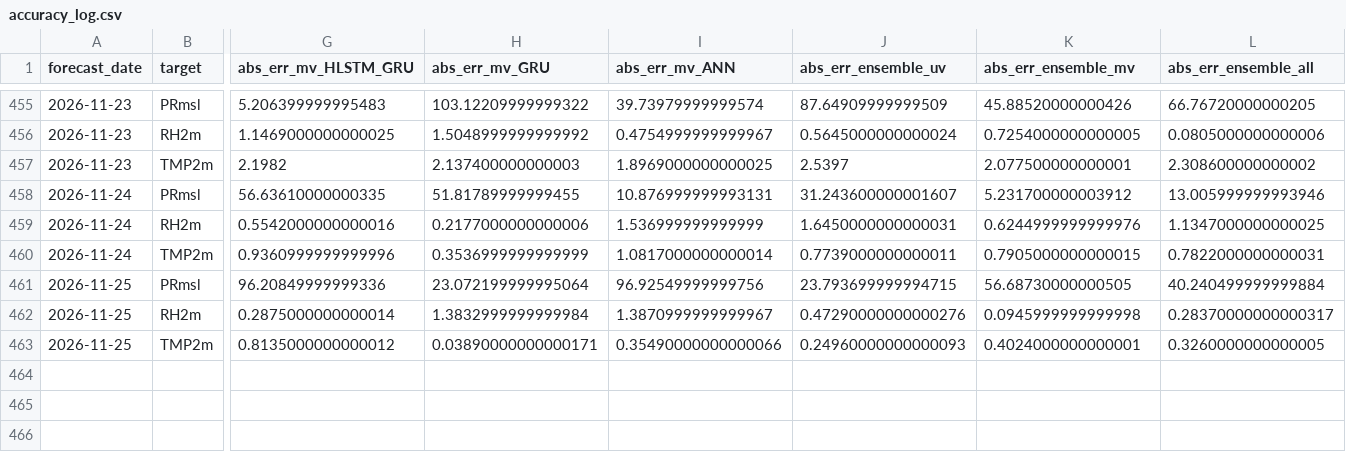
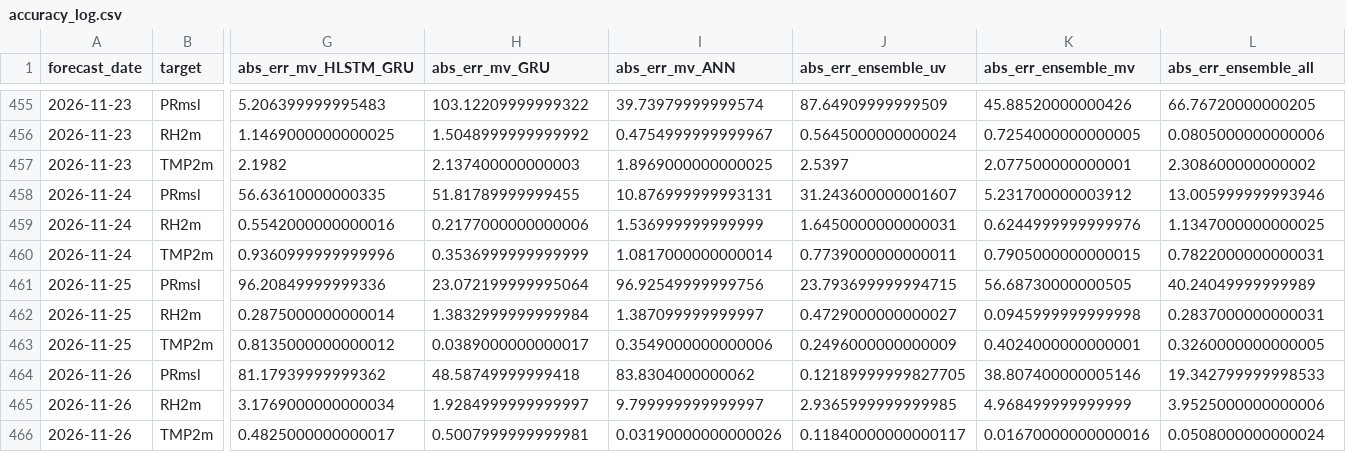
Before and after one commit to souravk03/openmeteo-live-forecast-v2, a CSV file: data/om/Mumbai/logs/accuracy_log.csv, drawn as a sheet; only a part is shown, gaps mark what is left out; rows hold the shown columns only; the diff names each change by its address in the sheet, - before the commit and + after, or states it on an @@ line.

Commit message:
[Mumbai] accuracy_log.csv 2026-11-26

```diff
--- a/data/om/Mumbai/logs/accuracy_log.csv
+++ b/data/om/Mumbai/logs/accuracy_log.csv
-L461 (abs_err_ensemble_all): 40.240499999999884
+L461 (abs_err_ensemble_all): 40.24049999999989
-I462 (abs_err_mv_ANN): 1.3870999999999967
+I462 (abs_err_mv_ANN): 1.387099999999997
-J462 (abs_err_ensemble_uv): 0.47290000000000276
+J462 (abs_err_ensemble_uv): 0.4729000000000027
-L462 (abs_err_ensemble_all): 0.28370000000000317
+L462 (abs_err_ensemble_all): 0.2837000000000031
-H463 (abs_err_mv_GRU): 0.03890000000000171
+H463 (abs_err_mv_GRU): 0.0389000000000017
-I463 (abs_err_mv_ANN): 0.35490000000000066
+I463 (abs_err_mv_ANN): 0.3549000000000006
-J463 (abs_err_ensemble_uv): 0.24960000000000093
+J463 (abs_err_ensemble_uv): 0.2496000000000009
+row 464: 2026-11-26 | PRmsl | 81.17939999999362 | 48.58749999999418 | 83.8304000000062 | 0.12189999999827705 | 38.807400000005146 | 19.342799999998533
+row 465: 2026-11-26 | RH2m | 3.1769000000000034 | 1.9284999999999997 | 9.799999999999997 | 2.9365999999999985 | 4.968499999999999 | 3.9525000000000006
+row 466: 2026-11-26 | TMP2m | 0.4825000000000017 | 0.5007999999999981 | 0.03190000000000026 | 0.11840000000000117 | 0.01670000000000016 | 0.0508000000000024
```
